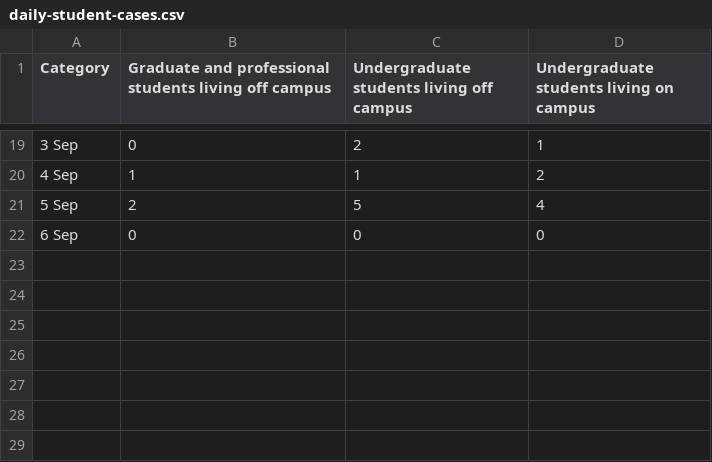
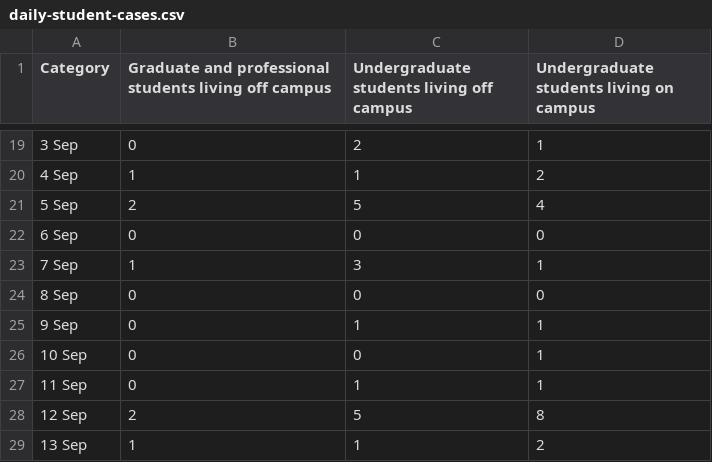
Before and after one commit to confettichloe/hustler-coronavirus, a CSV file: daily-student-cases.csv, drawn as a sheet; only a part is shown, gaps mark what is left out.

Commit message:
Update daily-student-cases.csv

```diff
--- a/daily-student-cases.csv
+++ b/daily-student-cases.csv
@@ -22 +22,8 @@ Category,Graduate and professional students living off campus,Undergraduate stud
 6 Sep,0,0,0
+7 Sep,1,3,1
+8 Sep,0,0,0
+9 Sep,0,1,1
+10 Sep,0,0,1
+11 Sep,0,1,1
+12 Sep,2,5,8
+13 Sep,1,1,2
```
